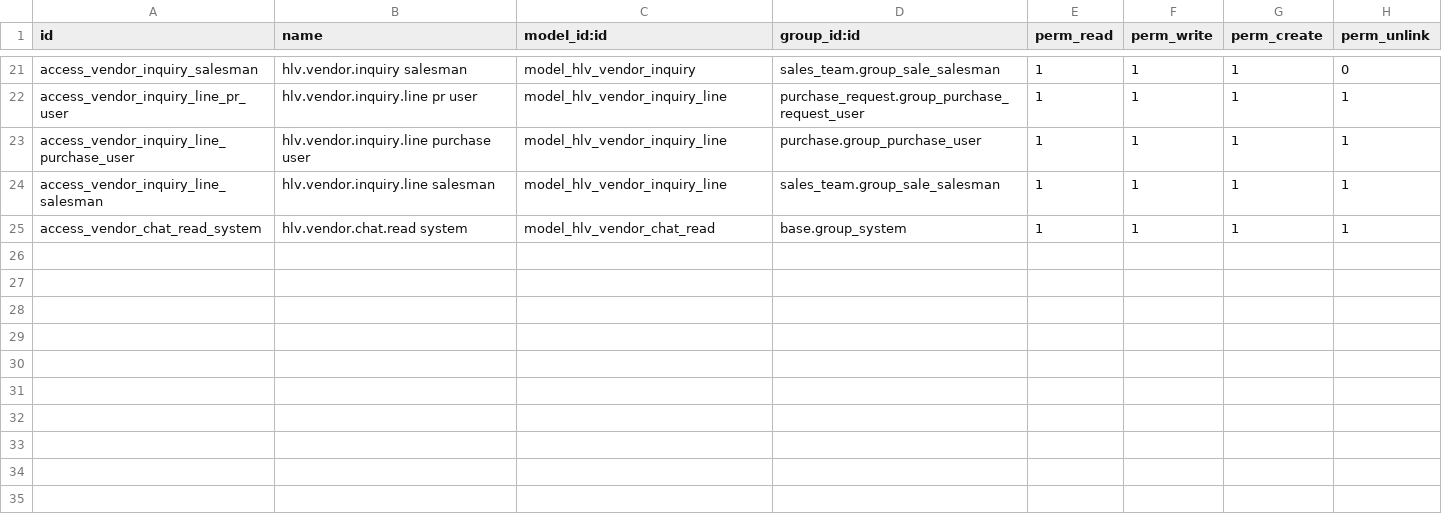
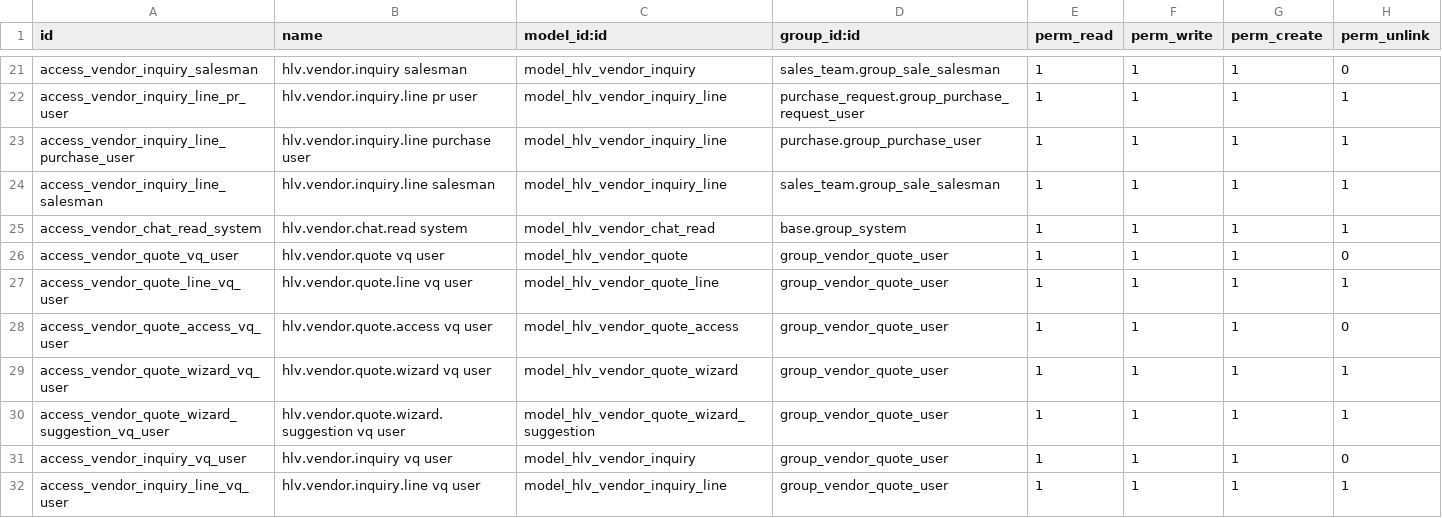
Before and after one commit to hivongseth2/HLV-odoo-crm, a CSV file: custom_addons/hlv_vendor_quotation/security/ir.model.access.csv, drawn as a sheet; only a part is shown, gaps mark what is left out.

Commit message:
hlv vendor quota

```diff
--- a/custom_addons/hlv_vendor_quotation/security/ir.model.access.csv
+++ b/custom_addons/hlv_vendor_quotation/security/ir.model.access.csv
@@ -25 +25,8 @@ access_vendor_inquiry_line_salesman,hlv.vendor.inquiry.line salesman,model_hlv_v
 access_vendor_chat_read_system,hlv.vendor.chat.read system,model_hlv_vendor_chat_read,base.group_system,1,1,1,1
+access_vendor_quote_vq_user,hlv.vendor.quote vq user,model_hlv_vendor_quote,group_vendor_quote_user,1,1,1,0
+access_vendor_quote_line_vq_user,hlv.vendor.quote.line vq user,model_hlv_vendor_quote_line,group_vendor_quote_user,1,1,1,1
+access_vendor_quote_access_vq_user,hlv.vendor.quote.access vq user,model_hlv_vendor_quote_access,group_vendor_quote_user,1,1,1,0
+access_vendor_quote_wizard_vq_user,hlv.vendor.quote.wizard vq user,model_hlv_vendor_quote_wizard,group_vendor_quote_user,1,1,1,1
+access_vendor_quote_wizard_suggestion_vq_user,hlv.vendor.quote.wizard.suggestion vq user,model_hlv_vendor_quote_wizard_suggestion,group_vendor_quote_user,1,1,1,1
+access_vendor_inquiry_vq_user,hlv.vendor.inquiry vq user,model_hlv_vendor_inquiry,group_vendor_quote_user,1,1,1,0
+access_vendor_inquiry_line_vq_user,hlv.vendor.inquiry.line vq user,model_hlv_vendor_inquiry_line,group_vendor_quote_user,1,1,1,1
```
Also changed, not shown: 20 other files.
